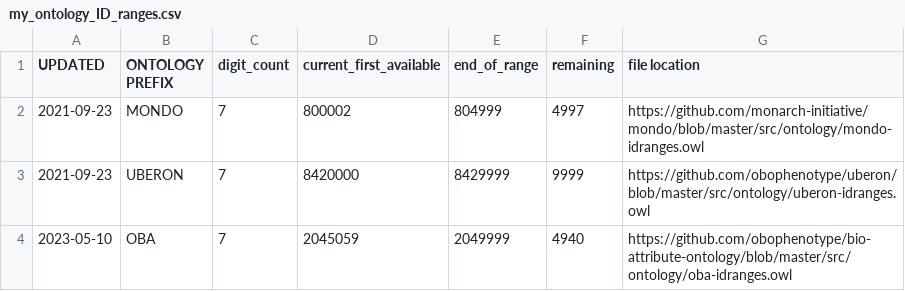
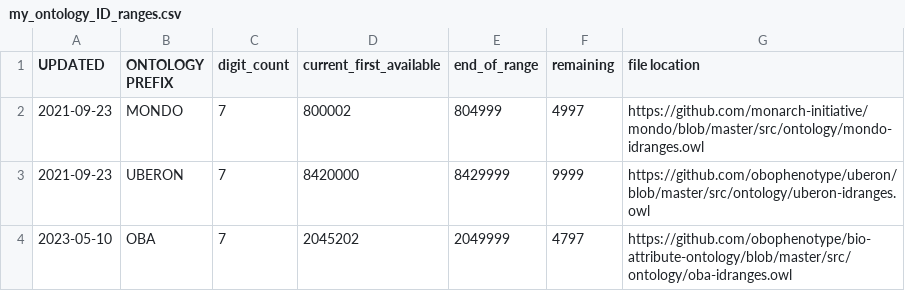
Before and after one commit to rays22/curation-tools, a CSV file: my_ontology_ID_ranges.csv, drawn as a sheet.

Commit message:
Update my OBA ID range

```diff
--- a/my_ontology_ID_ranges.csv
+++ b/my_ontology_ID_ranges.csv
@@ -3,2 +3,2 @@ UPDATED,ONTOLOGY PREFIX,digit_count,current_first_available,end_of_range,remaini
 2021-09-23,UBERON,7,8420000,8429999,9999,https://github.com/obophenotype/uberon/blob/master/src/ontology/uberon-idranges.owl
-2023-05-10,OBA,7,2045059,2049999,4940,https://github.com/obophenotype/bio-attribute-ontology/blob/master/src/ontology/oba-idranges.owl
+2023-05-10,OBA,7,2045202,2049999,4797,https://github.com/obophenotype/bio-attribute-ontology/blob/master/src/ontology/oba-idranges.owl
```
